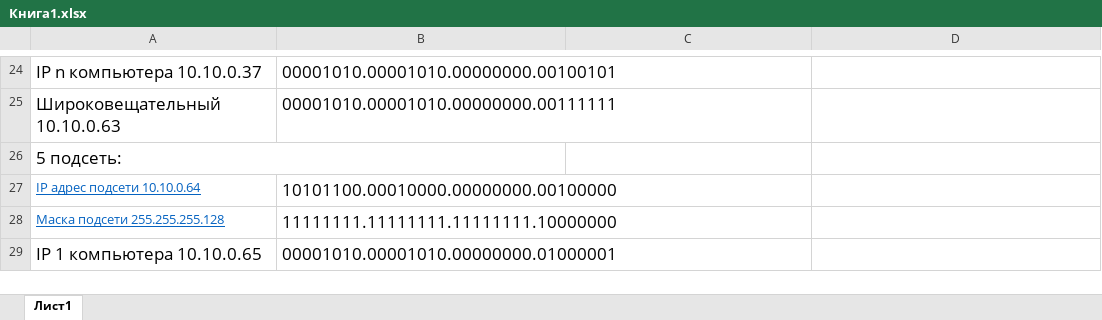
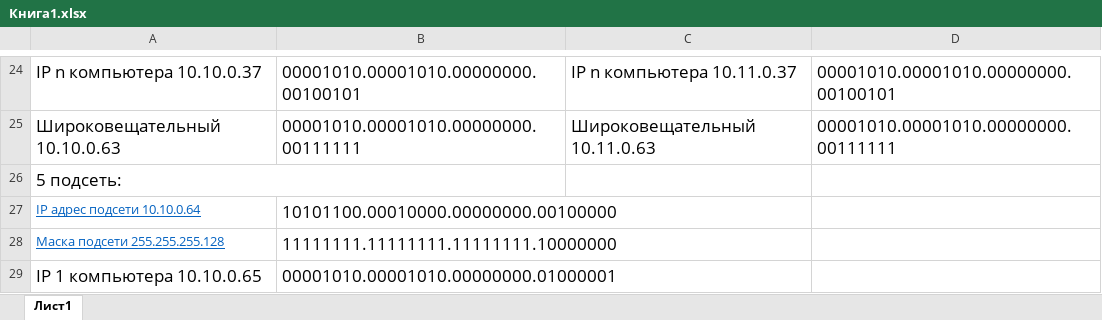
Before and after one commit to f1es/lab, an Excel workbook: sem4/curse/Книга1.xlsx, sheet Лист1, drawn as a sheet; only a part is shown, gaps mark what is left out; values as stored, in another font and other column widths than the file's, no borders; the diff covers the shown part only; the diff names each change by its address in the sheet, - before the commit and + after, or states it on an @@ line.

```diff
--- a/sem4/curse/Книга1.xlsx (sheet Лист1)
+++ b/sem4/curse/Книга1.xlsx (sheet Лист1)
-C24: (empty)
+C24: IP n компьютера 10.11.0.37
-D24: (empty)
+D24: 00001010.00001010.00000000.00100101
-C25: (empty)
+C25: Широковещательный 10.11.0.63
-D25: (empty)
+D25: 00001010.00001010.00000000.00111111
```
Also changed, not shown: 29 edited cells and merged cells elsewhere in this sheet, 3 other files.
